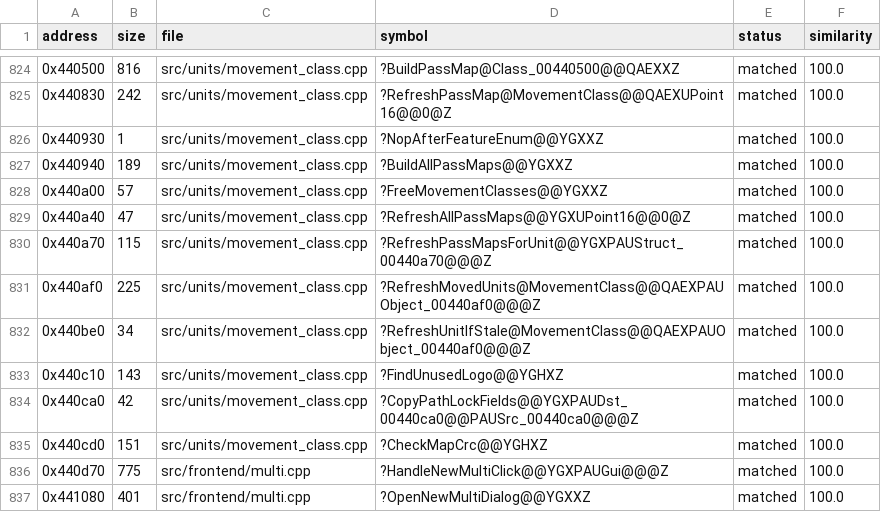
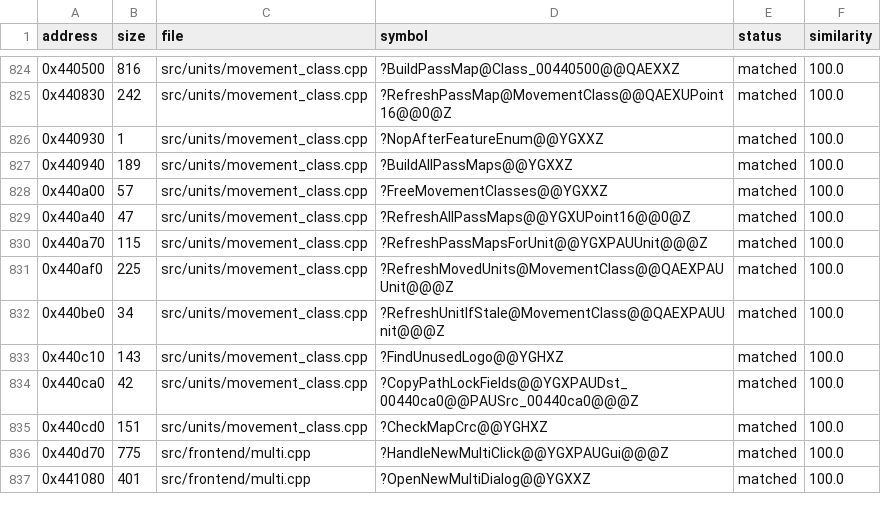
Before and after one commit to HectorBailey/byte-tactics, a CSV file: data/progress.csv, drawn as a sheet; only a part is shown, gaps mark what is left out.

Commit message:
Refactor: Put movement_class on unit.h

```diff
--- a/data/progress.csv
+++ b/data/progress.csv
@@ -829,5 +829,5 @@ address,size,file,symbol,status,similarity
 0x440a40,47,src/units/movement_class.cpp,?RefreshAllPassMaps@@YGXUPoint16@@0@Z,matched,100.0
-0x440a70,115,src/units/movement_class.cpp,?RefreshPassMapsForUnit@@YGXPAUStruct_00440a70@@@Z,matched,100.0
-0x440af0,225,src/units/movement_class.cpp,?RefreshMovedUnits@MovementClass@@QAEXPAUObject_00440af0@@@Z,matched,100.0
-0x440be0,34,src/units/movement_class.cpp,?RefreshUnitIfStale@MovementClass@@QAEXPAUObject_00440af0@@@Z,matched,100.0
+0x440a70,115,src/units/movement_class.cpp,?RefreshPassMapsForUnit@@YGXPAUUnit@@@Z,matched,100.0
+0x440af0,225,src/units/movement_class.cpp,?RefreshMovedUnits@MovementClass@@QAEXPAUUnit@@@Z,matched,100.0
+0x440be0,34,src/units/movement_class.cpp,?RefreshUnitIfStale@MovementClass@@QAEXPAUUnit@@@Z,matched,100.0
 0x440c10,143,src/units/movement_class.cpp,?FindUnusedLogo@@YGHXZ,matched,100.0
```
Also changed, not shown: 4 other files.
